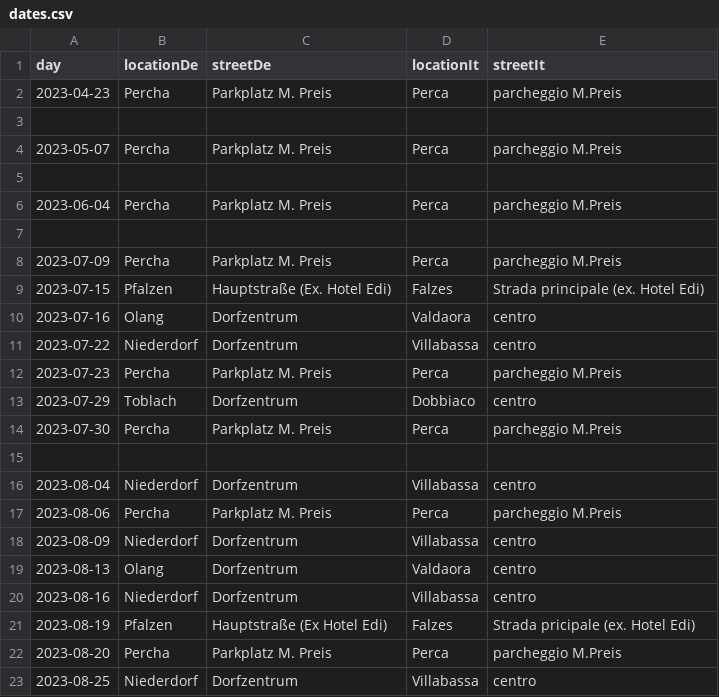
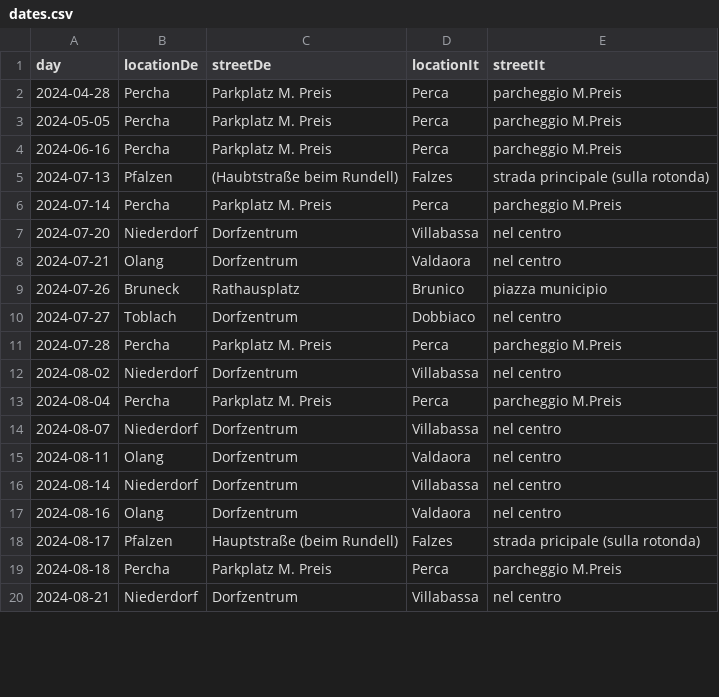
Before and after one commit to Pustertaler-Flohmarktfreunde/pustertaler-flohmarktfreunde.it, a CSV file: src/assets/dates.csv, drawn as a sheet; only a part is shown; the diff covers the shown part only.

Commit message:
Update dates.csv

```diff
--- a/src/assets/dates.csv
+++ b/src/assets/dates.csv
@@ -1,23 +1,20 @@
 day,locationDe,streetDe,locationIt,streetIt
-2023-04-23   ,Percha   ,Parkplatz M. Preis    ,Perca     ,parcheggio M.Preis
-
-2023-05-07   ,Percha   ,Parkplatz M. Preis    ,Perca     ,parcheggio M.Preis
-
-2023-06-04   ,Percha   ,Parkplatz M. Preis    ,Perca     ,parcheggio M.Preis
-
-2023-07-09   ,Percha   ,Parkplatz M. Preis    ,Perca     ,parcheggio M.Preis
-2023-07-15   ,Pfalzen   ,Hauptstraße (Ex. Hotel Edi)    ,Falzes     ,Strada principale (ex. Hotel Edi)
-2023-07-16   ,Olang   ,Dorfzentrum    ,Valdaora     ,centro
-2023-07-22   ,Niederdorf   ,Dorfzentrum    ,Villabassa     ,centro
-2023-07-23   ,Percha   ,Parkplatz M. Preis    ,Perca     ,parcheggio M.Preis
-2023-07-29   ,Toblach   ,Dorfzentrum    ,Dobbiaco     ,centro
-2023-07-30   ,Percha   ,Parkplatz M. Preis    ,Perca     ,parcheggio M.Preis
-
-2023-08-04   ,Niederdorf   ,Dorfzentrum    ,Villabassa     ,centro
-2023-08-06   ,Percha   ,Parkplatz M. Preis    ,Perca     ,parcheggio M.Preis
-2023-08-09   ,Niederdorf   ,Dorfzentrum    ,Villabassa     ,centro
-2023-08-13   ,Olang   ,Dorfzentrum    ,Valdaora     ,centro
-2023-08-16   ,Niederdorf   ,Dorfzentrum    ,Villabassa     ,centro
-2023-08-19   ,Pfalzen   ,Hauptstraße (Ex Hotel Edi)    ,Falzes     ,Strada pricipale (ex. Hotel Edi)
-2023-08-20   ,Percha   ,Parkplatz M. Preis    ,Perca     ,parcheggio M.Preis
-2023-08-25   ,Niederdorf   ,Dorfzentrum    ,Villabassa     ,centro
+2024-04-28   ,Percha     ,Parkplatz M. Preis         ,Perca      ,parcheggio M.Preis
+2024-05-05   ,Percha     ,Parkplatz M. Preis         ,Perca      ,parcheggio M.Preis
+2024-06-16   ,Percha     ,Parkplatz M. Preis         ,Perca      ,parcheggio M.Preis
+2024-07-13   ,Pfalzen    ,(Haubtstraße beim Rundell) ,Falzes     ,strada principale (sulla rotonda)
+2024-07-14   ,Percha     ,Parkplatz M. Preis         ,Perca      ,parcheggio M.Preis
+2024-07-20   ,Niederdorf ,Dorfzentrum                ,Villabassa ,nel centro
+2024-07-21   ,Olang      ,Dorfzentrum                ,Valdaora   ,nel centro
+2024-07-26   ,Bruneck    ,Rathausplatz               ,Brunico    ,piazza municipio
+2024-07-27   ,Toblach    ,Dorfzentrum                ,Dobbiaco   ,nel centro
+2024-07-28   ,Percha     ,Parkplatz M. Preis         ,Perca      ,parcheggio M.Preis
+2024-08-02   ,Niederdorf ,Dorfzentrum                ,Villabassa ,nel centro
+2024-08-04   ,Percha     ,Parkplatz M. Preis         ,Perca      ,parcheggio M.Preis
+2024-08-07   ,Niederdorf ,Dorfzentrum                ,Villabassa ,nel centro
+2024-08-11   ,Olang      ,Dorfzentrum                ,Valdaora   ,nel centro
+2024-08-14   ,Niederdorf ,Dorfzentrum                ,Villabassa ,nel centro
+2024-08-16   ,Olang      ,Dorfzentrum                ,Valdaora   ,nel centro
+2024-08-17   ,Pfalzen    ,Hauptstraße (beim Rundell) ,Falzes     ,strada pricipale (sulla rotonda)
+2024-08-18   ,Percha     ,Parkplatz M. Preis         ,Perca      ,parcheggio M.Preis
+2024-08-21   ,Niederdorf ,Dorfzentrum                ,Villabassa ,nel centro
```
Also changed, not shown: 1 added row, 1 removed row and 8 edited cells elsewhere in this file.
